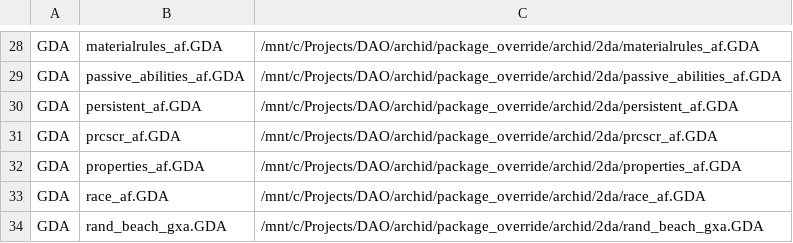
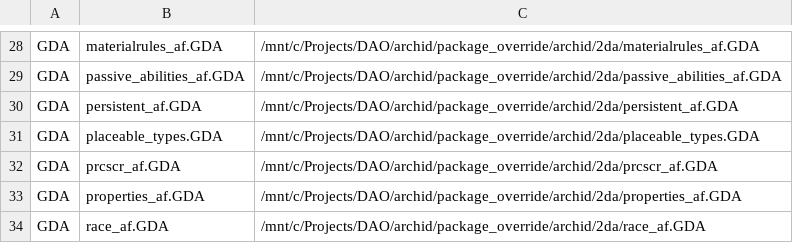
Before and after one commit to ArchidFreezer/DAO-Archid, a CSV file: source/modfiles.csv, drawn as a sheet; only a part is shown, gaps mark what is left out; the shorter side is filled out with more unchanged rows.

Commit message:
Add 'DLC Item Fixes' mod
This mod fixes the issue where certain DLC items would be sorted incorrectly and appear near the bottom of your inventory and in merchant's stock, rather than with other items of the same type. Most of these items come from the Witch Hunt DLC. All alternate versions found in the different campaigns have also been corrected.

The following items have been fixed:
- Dragonbone Cleaver
- The Sorrows of Arlathan
- Vestments of the Seer
- Cinch of Skillfull Manuvering
- Battledress of the Provocateur
- Manual of Focus

Also includes the following bug fixes:
- The bug that caused the version of The Sorrows of Arlathan found during Witch Hunt to be made of Volcanic Aurum rather than Ancestral Heartwood, resulting in slightly lower stats, should be fixed.
- Vestments of the Seer should no longer turn permanently red if it ends up upgraded.
- A typo in Dragonbone Cleaver's description has been corrected.

Finally, made some small adjustments:
- Reduced the price of Manual of Focus
- Changed the appearance for Dragonbone Cleaver to match its unique icon, which looks like and actual cleaver.
- Changed the icon of Battledress of the Provocateur to use its unique icon from the Leliana's Song DLC.

closes #200

```diff
--- a/source/modfiles.csv
+++ b/source/modfiles.csv
@@ -30,2 +30,3 @@ GDA,passive_abilities_af.GDA,/mnt/c/Projects/DAO/archid/package_override/archid/
 GDA,persistent_af.GDA,/mnt/c/Projects/DAO/archid/package_override/archid/2da/persistent_af.GDA
+GDA,placeable_types.GDA,/mnt/c/Projects/DAO/archid/package_override/archid/2da/placeable_types.GDA
 GDA,prcscr_af.GDA,/mnt/c/Projects/DAO/archid/package_override/archid/2da/prcscr_af.GDA
```
Also changed, not shown: 16 other files.
